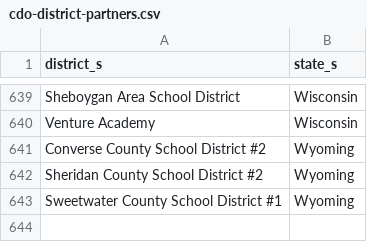
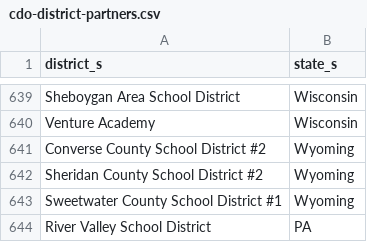
Before and after one commit to rodriguezjorgex/code-dot-org, a CSV file: pegasus/data/cdo-district-partners.csv, drawn as a sheet; only a part is shown, gaps mark what is left out; the diff names each change by its address in the sheet, - before the commit and + after, or states it on an @@ line.

Commit message:
staging content changes (-)

```diff
--- a/pegasus/data/cdo-district-partners.csv
+++ b/pegasus/data/cdo-district-partners.csv
+row 644: River Valley School District | PA
```
